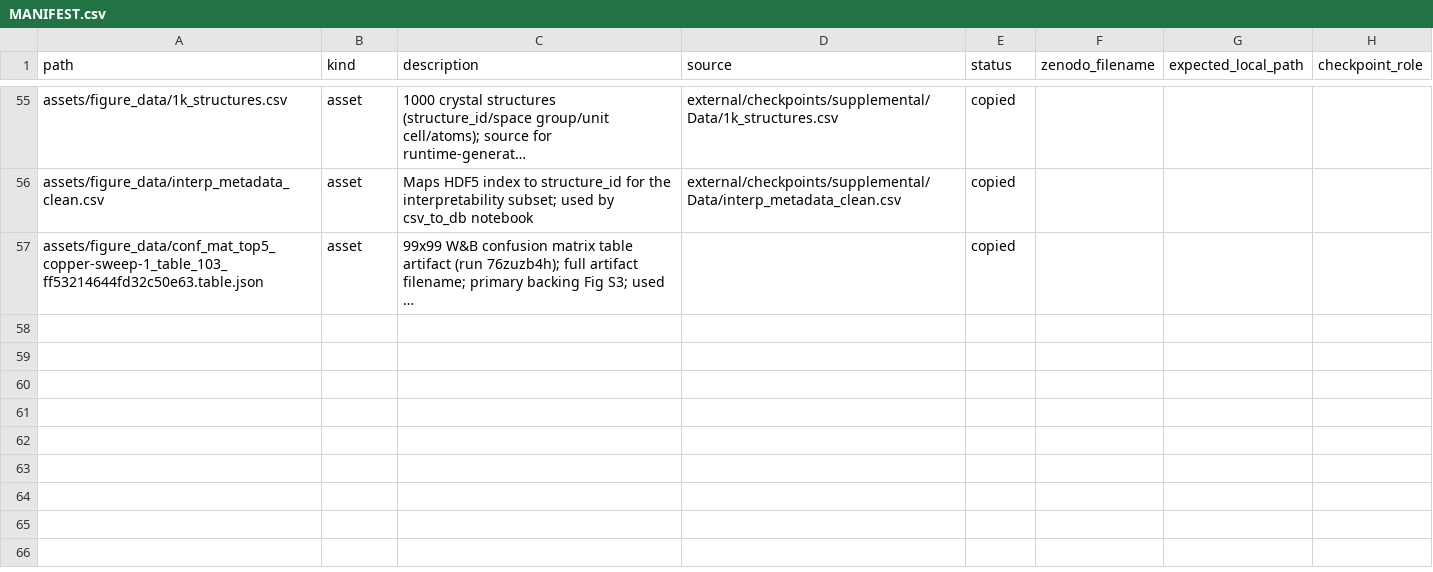
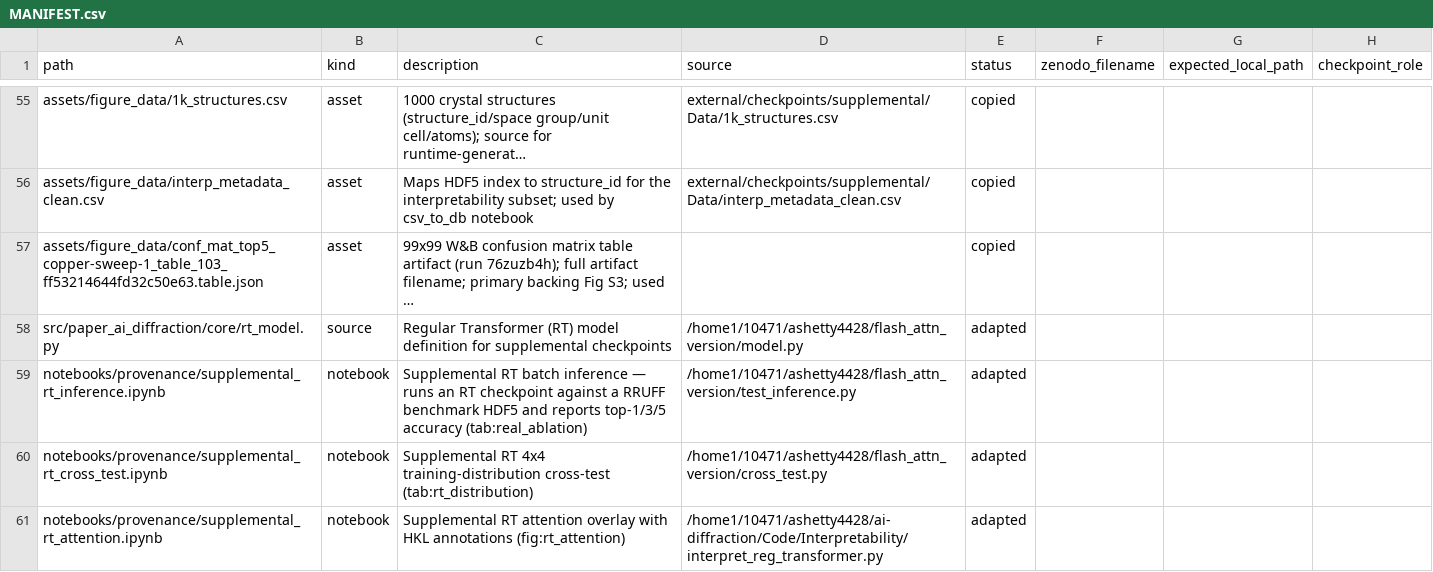
Before and after one commit to scattering/paper-ai-diffraction, a CSV file: reproducibility/MANIFEST.csv, drawn as a sheet; only a part is shown, gaps mark what is left out; long unchanged cells end in …; the diff names each change by its address in the sheet, - before the commit and + after, or states it on an @@ line.

Commit message:
adding regular transformer files

```diff
--- a/reproducibility/MANIFEST.csv
+++ b/reproducibility/MANIFEST.csv
+row 58: src/paper_ai_diffraction/core/rt_model.py | source | Regular Transformer (RT) model definition for supplemental checkpoints | /home1/10471/ashetty4428/flash_attn_version/model.py | adapted
+row 59: notebooks/provenance/supplemental_rt_inference.ipynb | notebook | Supplemental RT batch inference — runs an RT checkpoint against a RRUFF benchmark HDF5 and reports top-1/3/5 accuracy (tab:real_ablation) | /home1/10471/ashetty4428/flash_attn_version/test_inference.py | adapted
+row 60: notebooks/provenance/supplemental_rt_cross_test.ipynb | notebook | Supplemental RT 4x4 training-distribution cross-test (tab:rt_distribution) | /home1/10471/ashetty4428/flash_attn_version/cross_test.py | adapted
+row 61: notebooks/provenance/supplemental_rt_attention.ipynb | notebook | Supplemental RT attention overlay with HKL annotations (fig:rt_attention) | /home1/10471/ashetty4428/ai-diffraction/Code/Interpretability/interpret_reg_transformer.py | adapted
```
Also changed, not shown: 6 other files.
